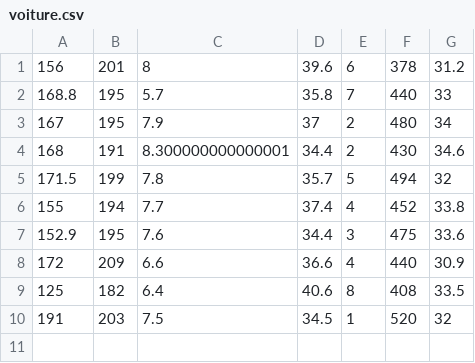
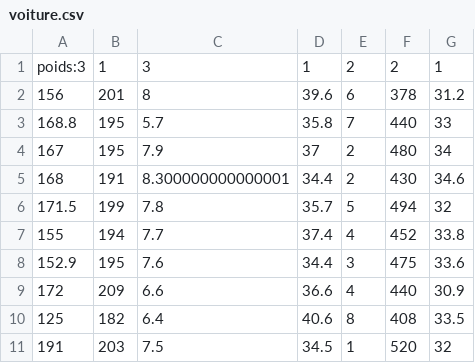
Before and after one commit to Herlderlord/decisionnel, a CSV file: CarSense/res/voiture.csv, drawn as a sheet.

Commit message:
Test de la classe Problem (utilisant Voiture et Builder)

```diff
--- a/CarSense/res/voiture.csv
+++ b/CarSense/res/voiture.csv
@@ -1 +1,2 @@
+poids:3,1,3,1,2,2,1
 156,201,8,39.6,6,378,31.2
```
Also changed, not shown: 5 other files.
